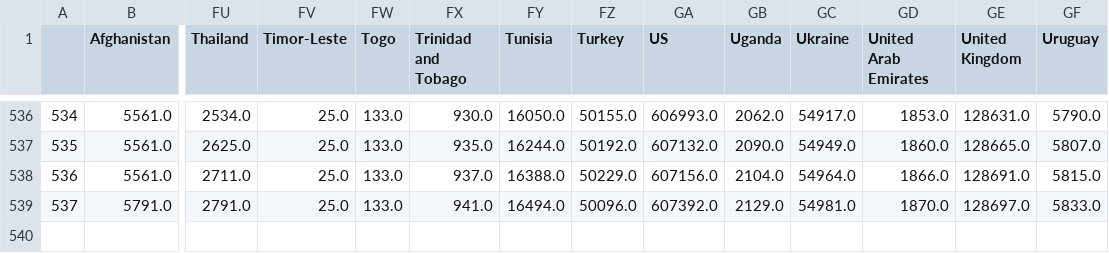
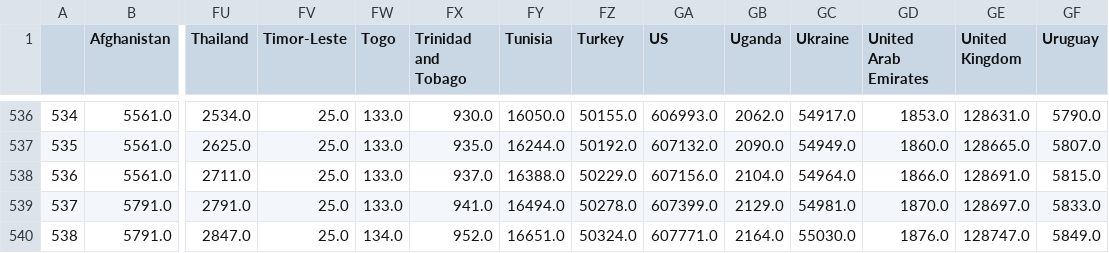
Before and after one commit to rozierguillaume/covid-19, a CSV file: data/data_deaths.csv, drawn as a sheet; only a part is shown, gaps mark what is left out; rows hold the shown columns only; the diff names each change by its address in the sheet, - before the commit and + after, or states it on an @@ line.

```diff
--- a/data/data_deaths.csv
+++ b/data/data_deaths.csv
-FZ539 (Turkey): 50096.0
+FZ539 (Turkey): 50278.0
-GA539 (US): 607392.0
+GA539 (US): 607399.0
+row 540: 538 | 5791.0 | 2847.0 | 25.0 | 134.0 | 952.0 | 16651.0 | 50324.0 | 607771.0 | 2164.0 | 55030.0 | 1876.0 | 128747.0 | 5849.0
```
Also changed, not shown: data/data_confirmed.csv, data/total_cases_csse.csv, 47 other files.
